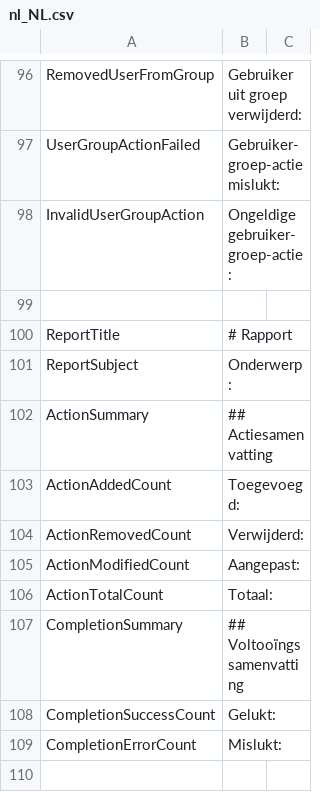
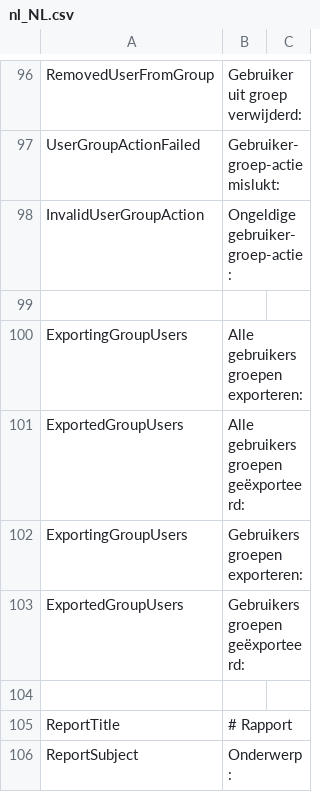
Before and after one commit to norpie/adms, a CSV file: locales/nl_NL.csv, drawn as a sheet; only a part is shown, gaps mark what is left out; the shorter side is filled out with more unchanged rows.

Commit message:
feat: added exporting users' groups

```diff
--- a/locales/nl_NL.csv
+++ b/locales/nl_NL.csv
@@ -99,2 +99,7 @@ InvalidUserGroupAction,Ongeldige gebruiker-groep-actie:
 
+ExportingGroupUsers,Alle gebruikers groepen exporteren:
+ExportedGroupUsers,Alle gebruikers groepen geëxporteerd:
+ExportingGroupUsers,Gebruikers groepen exporteren:
+ExportedGroupUsers,Gebruikers groepen geëxporteerd:
+
 ReportTitle,# Rapport
```
Also changed, not shown: locales/en_US.csv, 1 other file.
